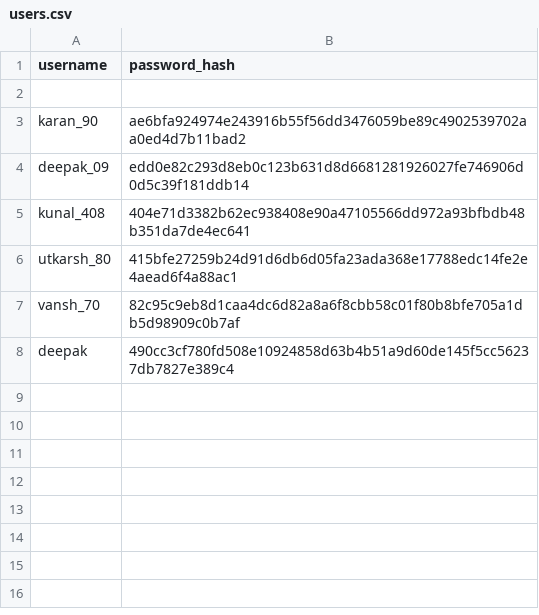
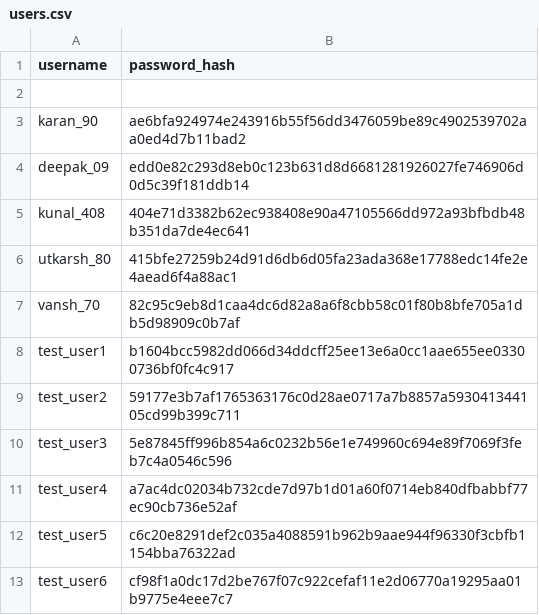
Before and after one commit to kunalll0/ISEA-Phase3-TezpurUniversity-SyncChat, a CSV file: users.csv, drawn as a sheet.

```diff
--- a/users.csv
+++ b/users.csv
@@ -7,2 +7,7 @@ utkarsh_80,415bfe27259b24d91d6db6d05fa23ada368e17788edc14fe2e4aead6f4a88ac1
 vansh_70,82c95c9eb8d1caa4dc6d82a8a6f8cbb58c01f80b8bfe705a1db5d98909c0b7af
-deepak,490cc3cf780fd508e10924858d63b4b51a9d60de145f5cc56237db7827e389c4
+test_user1,b1604bcc5982dd066d34ddcff25ee13e6a0cc1aae655ee03300736bf0fc4c917
+test_user2,59177e3b7af1765363176c0d28ae0717a7b8857a593041344105cd99b399c711
+test_user3,5e87845ff996b854a6c0232b56e1e749960c694e89f7069f3feb7c4a0546c596
+test_user4,a7ac4dc02034b732cde7d97b1d01a60f0714eb840dfbabbf77ec90cb736e52af
+test_user5,c6c20e8291def2c035a4088591b962b9aae944f96330f3cbfb1154bba76322ad
+test_user6,cf98f1a0dc17d2be767f07c922cefaf11e2d06770a19295aa01b9775e4eee7c7
```
Also changed, not shown: 22 other files.
